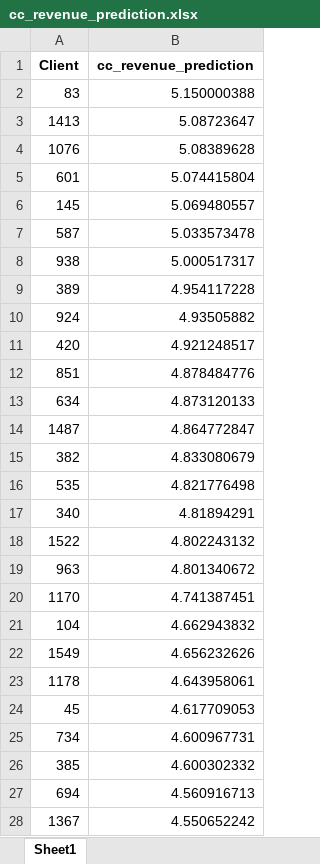
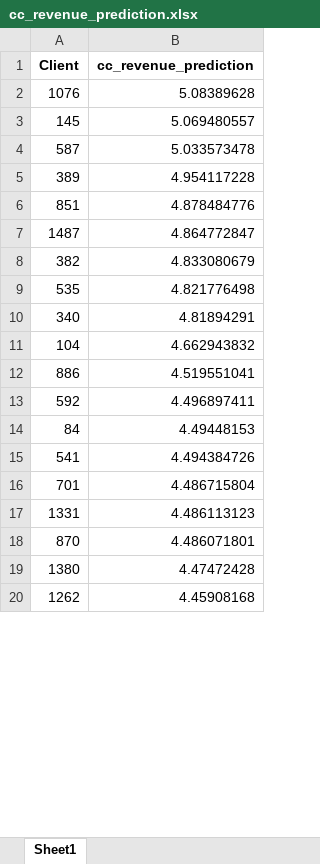
Before and after one commit to snejiianakieva/Direct-marketing-optimization, an Excel workbook: cc_revenue_prediction.xlsx, sheet Sheet1, drawn as a sheet; only a part is shown; the shorter side is filled out with more unchanged rows; values as stored, in another font and other column widths than the file's, no borders; the diff covers the shown part only; the diff names each change by its address in the sheet, - before the commit and + after, or states it on an @@ line.

```diff
--- a/cc_revenue_prediction.xlsx (sheet Sheet1)
+++ b/cc_revenue_prediction.xlsx (sheet Sheet1)
-row 2: 83 | 5.150000388
-row 3: 1413 | 5.08723647
-row 5: 601 | 5.074415804
-row 8: 938 | 5.000517317
-row 10: 924 | 4.93505882
-row 11: 420 | 4.921248517
-row 13: 634 | 4.873120133
-row 18: 1522 | 4.802243132
-row 19: 963 | 4.801340672
-row 20: 1170 | 4.741387451
-row 22: 1549 | 4.656232626
-row 23: 1178 | 4.643958061
-row 24: 45 | 4.617709053
-row 25: 734 | 4.600967731
-row 26: 385 | 4.600302332
-row 27: 694 | 4.560916713
-row 28: 1367 | 4.550652242
```
Also changed, not shown: 225 removed rows elsewhere in this sheet, cc_sales_prediction.xlsx, cl_revenue_prediction.xlsx, 16 other files.
